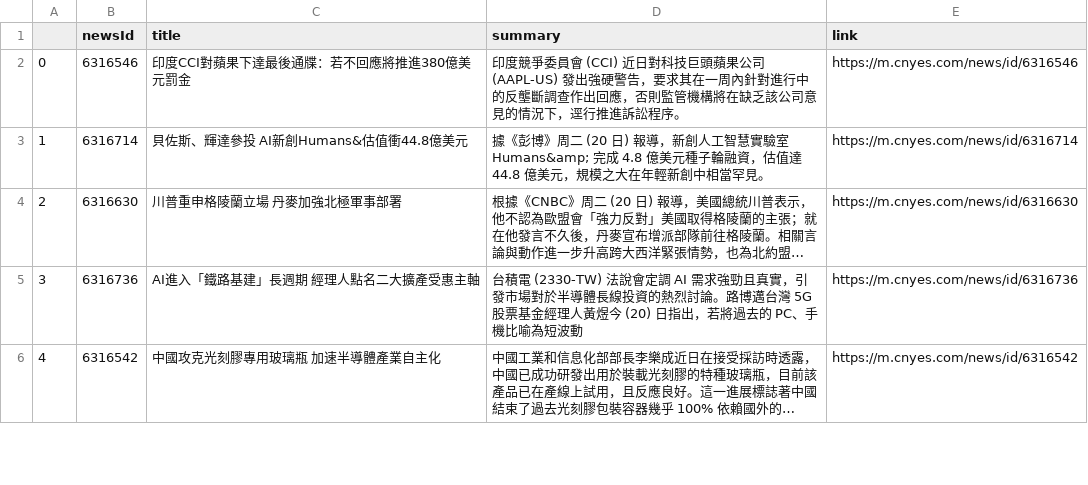
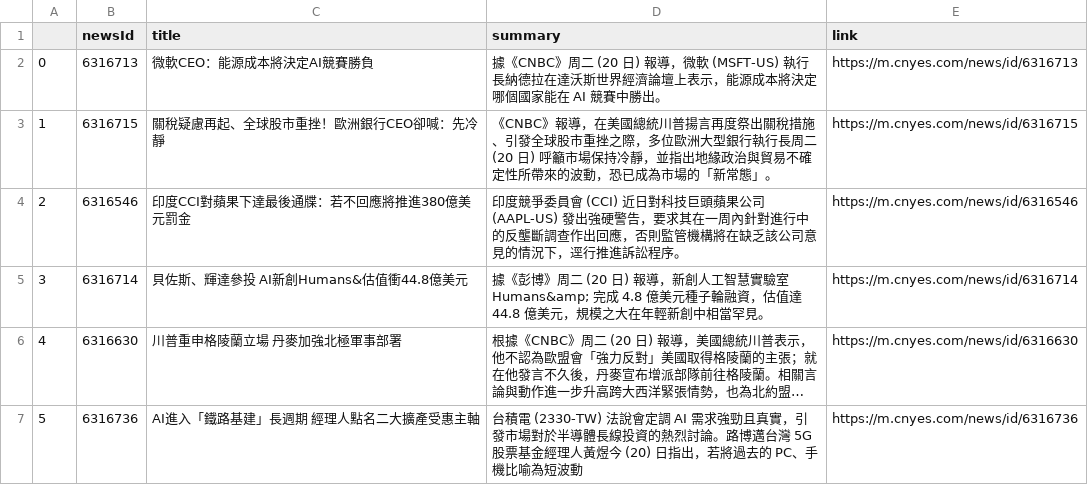
Before and after one commit to sonia9453/test_github_actions, a CSV file: news.csv, drawn as a sheet; only a part is shown; the shorter side is filled out with more unchanged rows; long unchanged cells end in …; addresses are those after the commit; the diff names each change by its address in the sheet, - before the commit and + after, or states it on an @@ line.

Commit message:
更新鉅亨網

```diff
--- a/news.csv
+++ b/news.csv
+row 2: 0 | 6316713 | 微軟CEO：能源成本將決定AI競賽勝負 | 據《CNBC》周二 (20 日) 報導，微軟 (MSFT-US) 執行長納德拉在達沃斯世界經濟論壇上表示，能源成本將決定哪個國家能在 AI 競賽中勝出。 | https://m.cnyes.com/news/id/6316713
+row 3: 1 | 6316715 | 關稅疑慮再起、全球股市重挫！歐洲銀行CEO卻喊：先冷靜 | 《CNBC》報導，在美國總統川普揚言再度祭出關稅措施、引發全球股市重挫之際，多位歐洲大型銀行執行長周二 (20 日) 呼籲市場保持冷靜，並指出地緣政治與貿易不確定性所帶來的波動，恐已成為市場的「新常態」。 | https://m.cnyes.com/news/id/6316715
@@ column A renumbered from row 4 down @@
```
